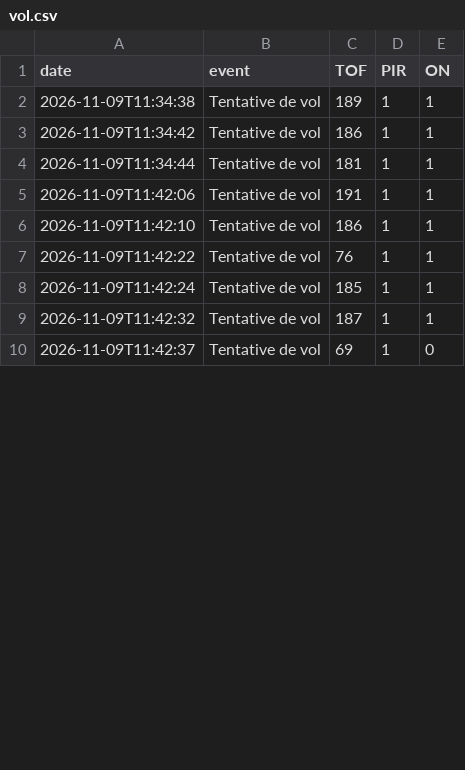
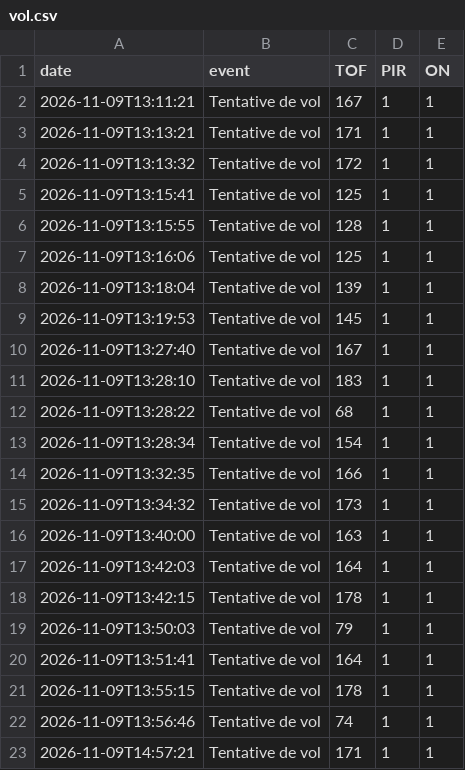
Before and after one commit to Jehan-Virot/Projet_IoT_drop_safe_alarm, a CSV file: src/data/vol.csv, drawn as a sheet; only a part is shown; the diff covers the shown part only.

```diff
--- a/src/data/vol.csv
+++ b/src/data/vol.csv
@@ -1,10 +1,23 @@
 date,event,TOF,PIR,ON
-2026-11-09T11:34:38,Tentative de vol,189,1,1
-2026-11-09T11:34:42,Tentative de vol,186,1,1
-2026-11-09T11:34:44,Tentative de vol,181,1,1
-2026-11-09T11:42:06,Tentative de vol,191,1,1
-2026-11-09T11:42:10,Tentative de vol,186,1,1
-2026-11-09T11:42:22,Tentative de vol,76,1,1
-2026-11-09T11:42:24,Tentative de vol,185,1,1
-2026-11-09T11:42:32,Tentative de vol,187,1,1
-2026-11-09T11:42:37,Tentative de vol,69,1,0
+2026-11-09T13:11:21,Tentative de vol,167,1,1
+2026-11-09T13:13:21,Tentative de vol,171,1,1
+2026-11-09T13:13:32,Tentative de vol,172,1,1
+2026-11-09T13:15:41,Tentative de vol,125,1,1
+2026-11-09T13:15:55,Tentative de vol,128,1,1
+2026-11-09T13:16:06,Tentative de vol,125,1,1
+2026-11-09T13:18:04,Tentative de vol,139,1,1
+2026-11-09T13:19:53,Tentative de vol,145,1,1
+2026-11-09T13:27:40,Tentative de vol,167,1,1
+2026-11-09T13:28:10,Tentative de vol,183,1,1
+2026-11-09T13:28:22,Tentative de vol,68,1,1
+2026-11-09T13:28:34,Tentative de vol,154,1,1
+2026-11-09T13:32:35,Tentative de vol,166,1,1
+2026-11-09T13:34:32,Tentative de vol,173,1,1
+2026-11-09T13:40:00,Tentative de vol,163,1,1
+2026-11-09T13:42:03,Tentative de vol,164,1,1
+2026-11-09T13:42:15,Tentative de vol,178,1,1
+2026-11-09T13:50:03,Tentative de vol,79,1,1
+2026-11-09T13:51:41,Tentative de vol,164,1,1
+2026-11-09T13:55:15,Tentative de vol,178,1,1
+2026-11-09T13:56:46,Tentative de vol,74,1,1
+2026-11-09T14:57:21,Tentative de vol,171,1,1
```
Also changed, not shown: 1 removed row and 3 edited cells elsewhere in this file, src/data/lettres.csv, 9 other files.
